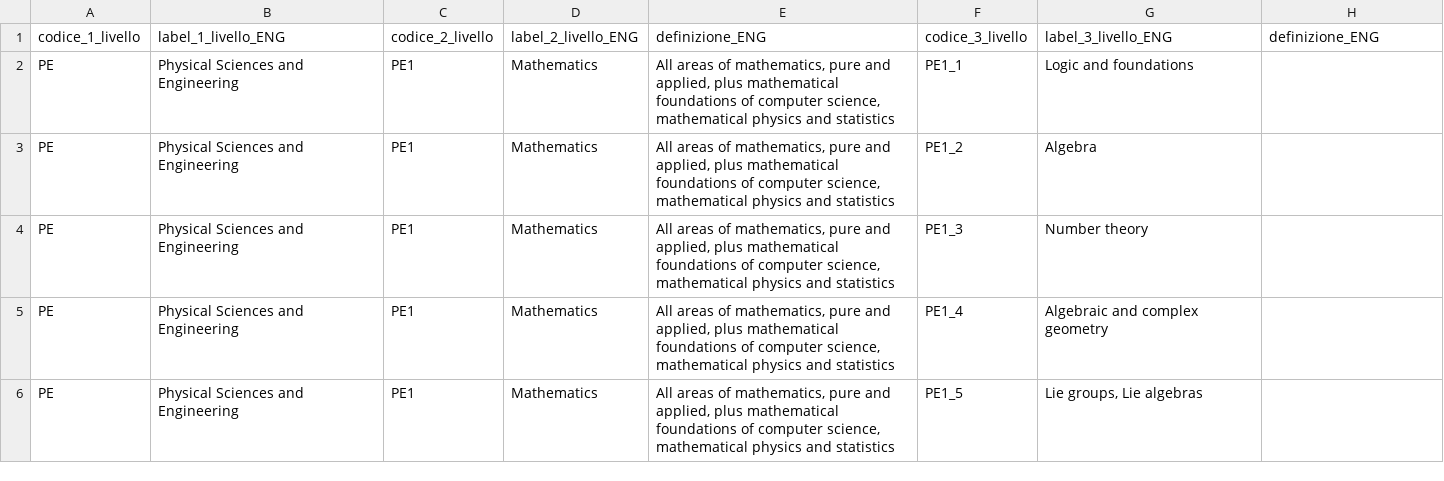
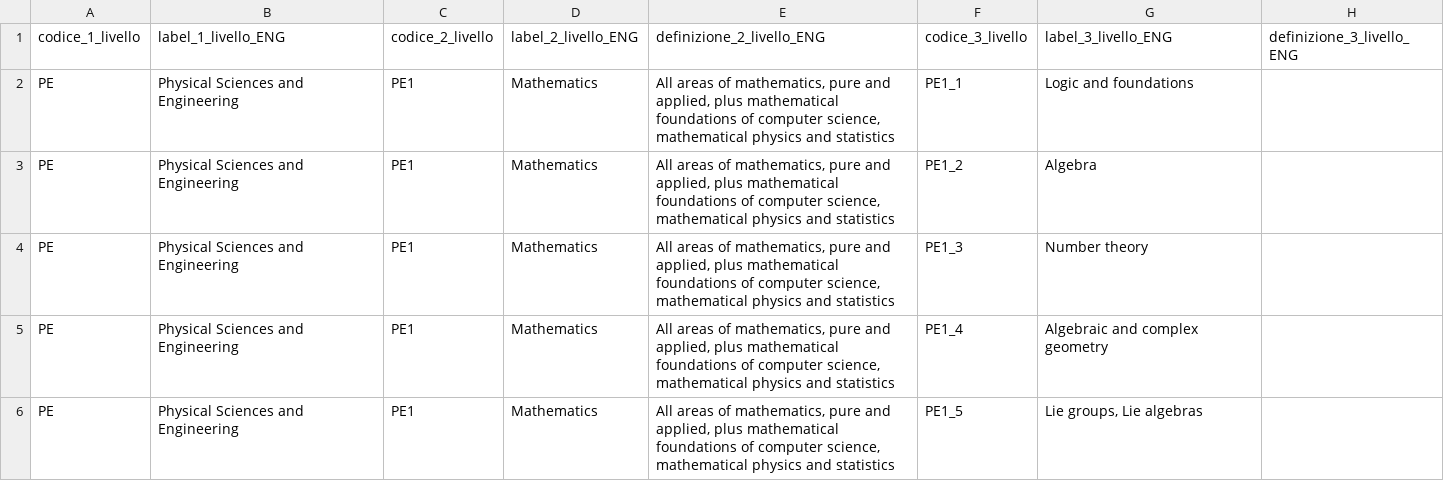
Before and after one commit to ash1425/sample-ontology-repo, a CSV file: VocabolariControllati/classifications-for-her/erc-panel-h2020-fp/erc-panel-h2020-fp.csv, drawn as a sheet; only a part is shown.

```diff
--- a/VocabolariControllati/classifications-for-her/erc-panel-h2020-fp/erc-panel-h2020-fp.csv
+++ b/VocabolariControllati/classifications-for-her/erc-panel-h2020-fp/erc-panel-h2020-fp.csv
@@ -1,2 +1,2 @@
-codice_1_livello,label_1_livello_ENG,codice_2_livello,label_2_livello_ENG,definizione_ENG,codice_3_livello,label_3_livello_ENG,definizione_ENG
+codice_1_livello,label_1_livello_ENG,codice_2_livello,label_2_livello_ENG,definizione_2_livello_ENG,codice_3_livello,label_3_livello_ENG,definizione_3_livello_ENG
 PE,Physical Sciences and Engineering,PE1,Mathematics,"All areas of mathematics, pure and applied, plus mathematical foundations of computer science, mathematical physics and statistics",PE1_1,Logic and foundations,
```
Also changed, not shown: VocabolariControllati/classifications-for-her/all-science-journal/all-science-journal.csv, 5 other files.
